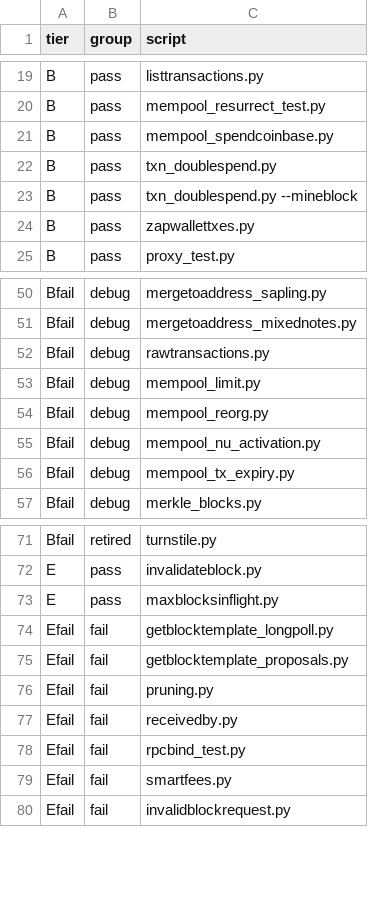
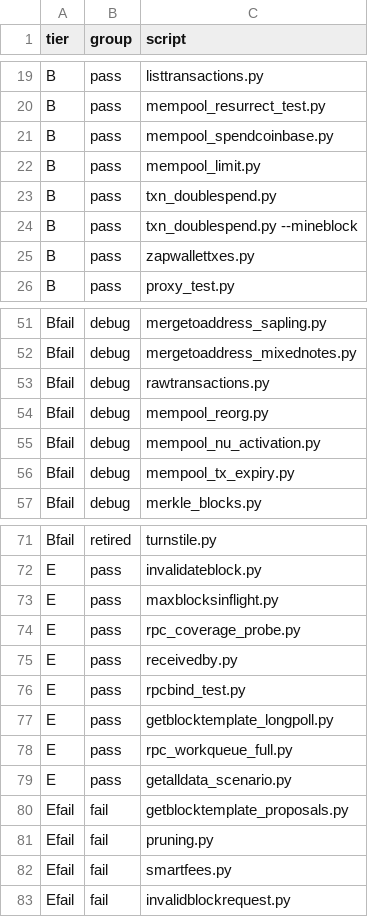
Before and after one commit to zerocurrencycoin/Zero, a CSV file: qa/rpc-tests/test_tier_inventory.csv, drawn as a sheet; only a part is shown, gaps mark what is left out.

```diff
--- a/qa/rpc-tests/test_tier_inventory.csv
+++ b/qa/rpc-tests/test_tier_inventory.csv
@@ -21,2 +21,3 @@ B,pass,mempool_resurrect_test.py
 B,pass,mempool_spendcoinbase.py
+B,pass,mempool_limit.py
 B,pass,txn_doublespend.py
@@ -52,3 +53,2 @@ Bfail,debug,mergetoaddress_mixednotes.py
 Bfail,debug,rawtransactions.py
-Bfail,debug,mempool_limit.py
 Bfail,debug,mempool_reorg.py
@@ -73,7 +73,10 @@ E,pass,invalidateblock.py
 E,pass,maxblocksinflight.py
-Efail,fail,getblocktemplate_longpoll.py
+E,pass,rpc_coverage_probe.py
+E,pass,receivedby.py
+E,pass,rpcbind_test.py
+E,pass,getblocktemplate_longpoll.py
+E,pass,rpc_workqueue_full.py
+E,pass,getalldata_scenario.py
 Efail,fail,getblocktemplate_proposals.py
 Efail,fail,pruning.py
-Efail,fail,receivedby.py
-Efail,fail,rpcbind_test.py
 Efail,fail,smartfees.py
```
Also changed, not shown: 36 other files.
